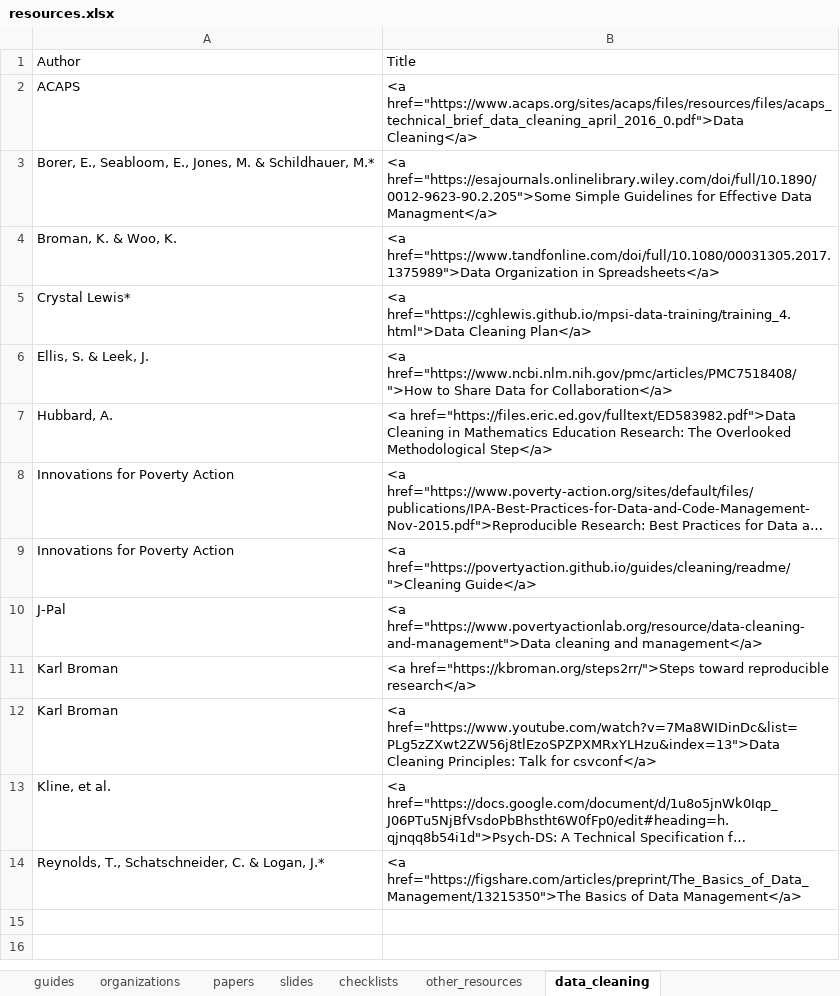
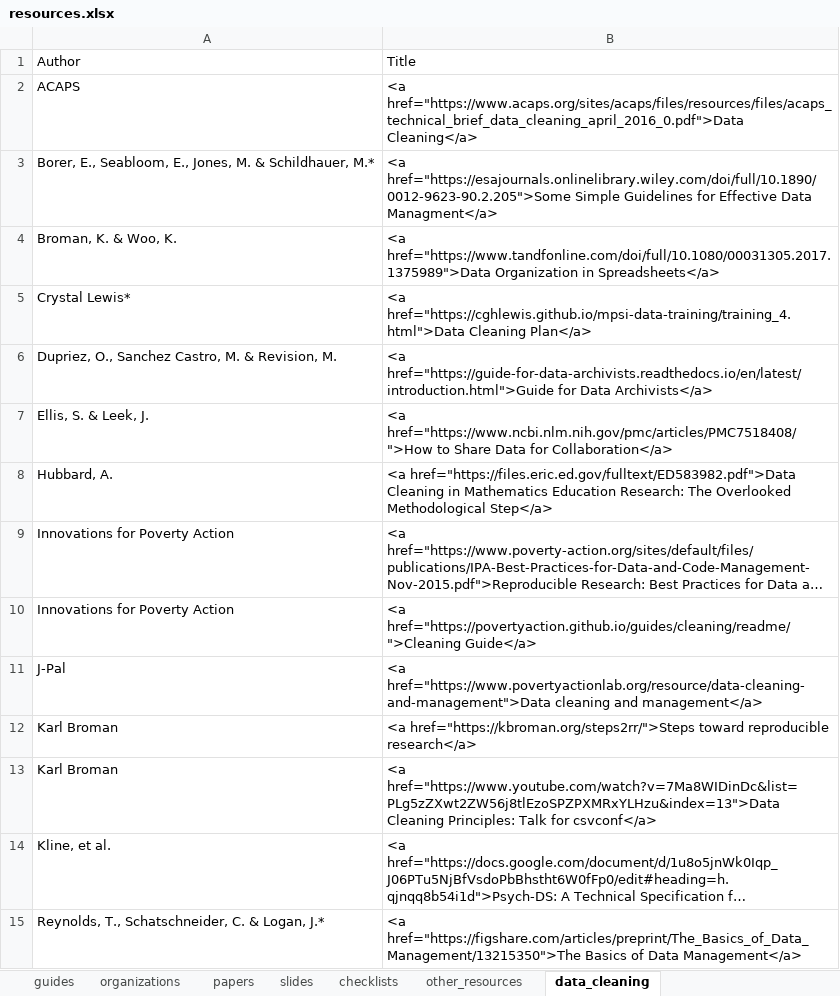
Before and after one commit to Cghlewis/crystal_site, an Excel workbook: content/blog/data_mgmt_resources/resources.xlsx, sheet data_cleaning, drawn as a sheet; long unchanged cells end in …; values as stored, in another font and other column widths than the file's, no borders; the diff names each change by its address in the sheet, - before the commit and + after, or states it on an @@ line.

Commit message:
add resource

```diff
--- a/content/blog/data_mgmt_resources/resources.xlsx (sheet data_cleaning)
+++ b/content/blog/data_mgmt_resources/resources.xlsx (sheet data_cleaning)
+row 6: Dupriez, O., Sanchez Castro, M. & Revision, M. | <a href="https://guide-for-data-archivists.readthedocs.io/en/latest/introduction.html">Guide for Data Archivists</a>
```
Also changed, not shown: 2 other files.
